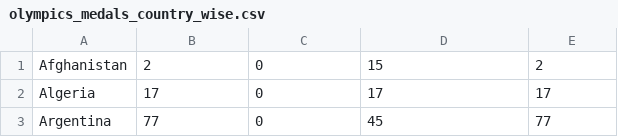
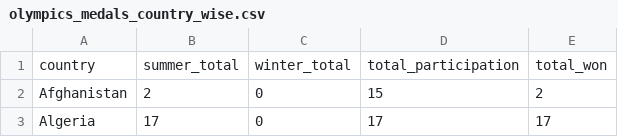
Before and after one commit to AnamKhalid09/Project-3, a CSV file: Resources/olympics_medals_country_wise.csv, drawn as a sheet; only a part is shown; the shorter side is filled out with more unchanged rows; the diff names each change by its address in the sheet, - before the commit and + after, or states it on an @@ line.

```diff
--- a/Resources/olympics_medals_country_wise.csv
+++ b/Resources/olympics_medals_country_wise.csv
+row 1: country | summer_total | winter_total | total_participation | total_won
```
Also changed, not shown: 4 other files.
